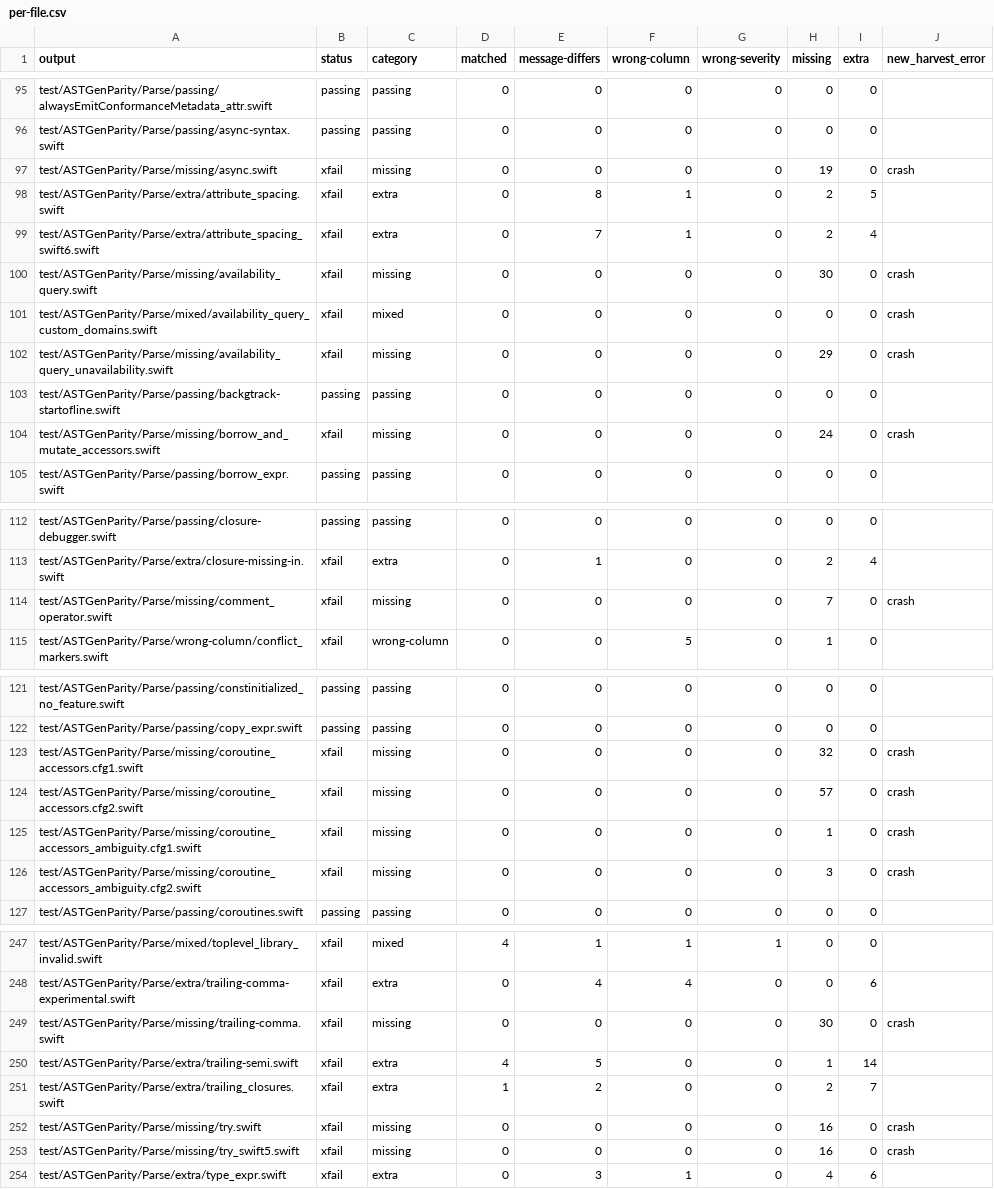
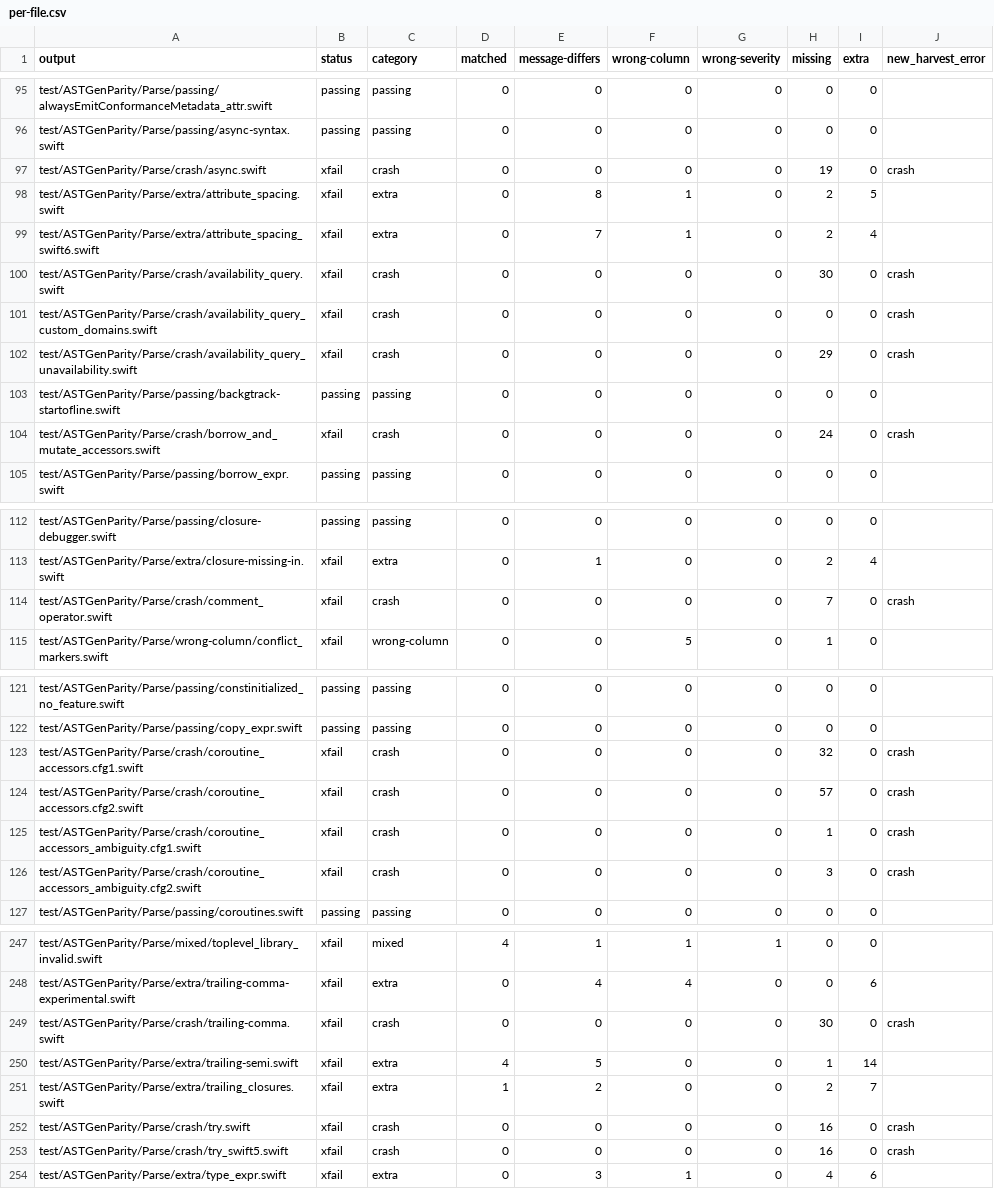
Before and after one commit to nkcsgexi/swift, a CSV file: utils/astgen-parity/report/per-file.csv, drawn as a sheet; only a part is shown, gaps mark what is left out; the diff covers the shown part only.

```diff
--- a/utils/astgen-parity/report/per-file.csv
+++ b/utils/astgen-parity/report/per-file.csv
@@ -96,10 +96,10 @@ test/ASTGenParity/Parse/passing/alwaysEmitConformanceMetadata_attr.swift,passing
 test/ASTGenParity/Parse/passing/async-syntax.swift,passing,passing,0,0,0,0,0,0,
-test/ASTGenParity/Parse/missing/async.swift,xfail,missing,0,0,0,0,19,0,crash
+test/ASTGenParity/Parse/crash/async.swift,xfail,crash,0,0,0,0,19,0,crash
 test/ASTGenParity/Parse/extra/attribute_spacing.swift,xfail,extra,0,8,1,0,2,5,
 test/ASTGenParity/Parse/extra/attribute_spacing_swift6.swift,xfail,extra,0,7,1,0,2,4,
-test/ASTGenParity/Parse/missing/availability_query.swift,xfail,missing,0,0,0,0,30,0,crash
-test/ASTGenParity/Parse/mixed/availability_query_custom_domains.swift,xfail,mixed,0,0,0,0,0,0,crash
-test/ASTGenParity/Parse/missing/availability_query_unavailability.swift,xfail,missing,0,0,0,0,29,0,crash
+test/ASTGenParity/Parse/crash/availability_query.swift,xfail,crash,0,0,0,0,30,0,crash
+test/ASTGenParity/Parse/crash/availability_query_custom_domains.swift,xfail,crash,0,0,0,0,0,0,crash
+test/ASTGenParity/Parse/crash/availability_query_unavailability.swift,xfail,crash,0,0,0,0,29,0,crash
 test/ASTGenParity/Parse/passing/backgtrack-startofline.swift,passing,passing,0,0,0,0,0,0,
-test/ASTGenParity/Parse/missing/borrow_and_mutate_accessors.swift,xfail,missing,0,0,0,0,24,0,crash
+test/ASTGenParity/Parse/crash/borrow_and_mutate_accessors.swift,xfail,crash,0,0,0,0,24,0,crash
 test/ASTGenParity/Parse/passing/borrow_expr.swift,passing,passing,0,0,0,0,0,0,
@@ -113,3 +113,3 @@ test/ASTGenParity/Parse/passing/closure-debugger.swift,passing,passing,0,0,0,0,0
 test/ASTGenParity/Parse/extra/closure-missing-in.swift,xfail,extra,0,1,0,0,2,4,
-test/ASTGenParity/Parse/missing/comment_operator.swift,xfail,missing,0,0,0,0,7,0,crash
+test/ASTGenParity/Parse/crash/comment_operator.swift,xfail,crash,0,0,0,0,7,0,crash
 test/ASTGenParity/Parse/wrong-column/conflict_markers.swift,xfail,wrong-column,0,0,5,0,1,0,
@@ -122,6 +122,6 @@ test/ASTGenParity/Parse/passing/constinitialized_no_feature.swift,passing,passin
 test/ASTGenParity/Parse/passing/copy_expr.swift,passing,passing,0,0,0,0,0,0,
-test/ASTGenParity/Parse/missing/coroutine_accessors.cfg1.swift,xfail,missing,0,0,0,0,32,0,crash
-test/ASTGenParity/Parse/missing/coroutine_accessors.cfg2.swift,xfail,missing,0,0,0,0,57,0,crash
-test/ASTGenParity/Parse/missing/coroutine_accessors_ambiguity.cfg1.swift,xfail,missing,0,0,0,0,1,0,crash
-test/ASTGenParity/Parse/missing/coroutine_accessors_ambiguity.cfg2.swift,xfail,missing,0,0,0,0,3,0,crash
+test/ASTGenParity/Parse/crash/coroutine_accessors.cfg1.swift,xfail,crash,0,0,0,0,32,0,crash
+test/ASTGenParity/Parse/crash/coroutine_accessors.cfg2.swift,xfail,crash,0,0,0,0,57,0,crash
+test/ASTGenParity/Parse/crash/coroutine_accessors_ambiguity.cfg1.swift,xfail,crash,0,0,0,0,1,0,crash
+test/ASTGenParity/Parse/crash/coroutine_accessors_ambiguity.cfg2.swift,xfail,crash,0,0,0,0,3,0,crash
 test/ASTGenParity/Parse/passing/coroutines.swift,passing,passing,0,0,0,0,0,0,
@@ -248,7 +248,7 @@ test/ASTGenParity/Parse/mixed/toplevel_library_invalid.swift,xfail,mixed,4,1,1,1
 test/ASTGenParity/Parse/extra/trailing-comma-experimental.swift,xfail,extra,0,4,4,0,0,6,
-test/ASTGenParity/Parse/missing/trailing-comma.swift,xfail,missing,0,0,0,0,30,0,crash
+test/ASTGenParity/Parse/crash/trailing-comma.swift,xfail,crash,0,0,0,0,30,0,crash
 test/ASTGenParity/Parse/extra/trailing-semi.swift,xfail,extra,4,5,0,0,1,14,
 test/ASTGenParity/Parse/extra/trailing_closures.swift,xfail,extra,1,2,0,0,2,7,
-test/ASTGenParity/Parse/missing/try.swift,xfail,missing,0,0,0,0,16,0,crash
-test/ASTGenParity/Parse/missing/try_swift5.swift,xfail,missing,0,0,0,0,16,0,crash
+test/ASTGenParity/Parse/crash/try.swift,xfail,crash,0,0,0,0,16,0,crash
+test/ASTGenParity/Parse/crash/try_swift5.swift,xfail,crash,0,0,0,0,16,0,crash
 test/ASTGenParity/Parse/extra/type_expr.swift,xfail,extra,0,3,1,0,4,6,
```
Also changed, not shown: 22 edited cells elsewhere in this file, utils/astgen-parity/report/per-diag.csv, 27 other files.
